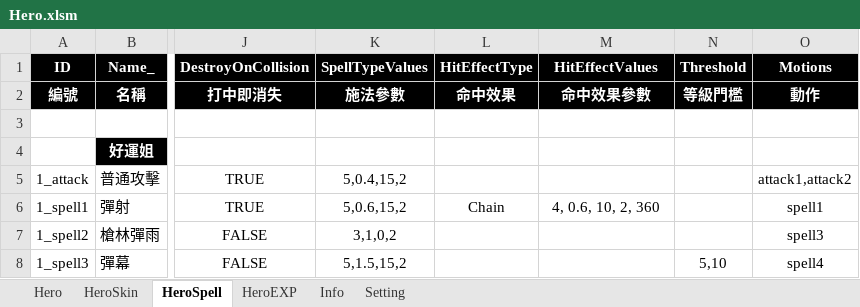
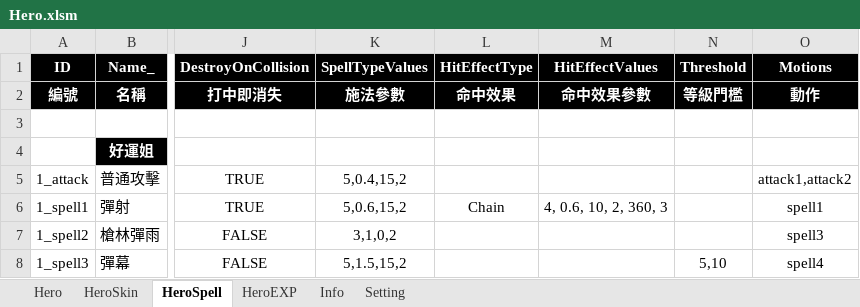
Before and after one commit to myauras/HeroFishing, an Excel workbook: Design/Hero.xlsm, sheet HeroSpell, drawn as a sheet; only a part is shown, gaps mark what is left out; values as stored, in another font and other column widths than the file's, no borders; the diff names each change by its address in the sheet, - before the commit and + after, or states it on an @@ line.

```diff
--- a/Design/Hero.xlsm (sheet HeroSpell)
+++ b/Design/Hero.xlsm (sheet HeroSpell)
-M6 (HitEffectValues): 4, 0.6, 10, 2, 360
+M6 (HitEffectValues): 4, 0.6, 10, 2, 360, 3
```
Also changed, not shown: 5 other files.
